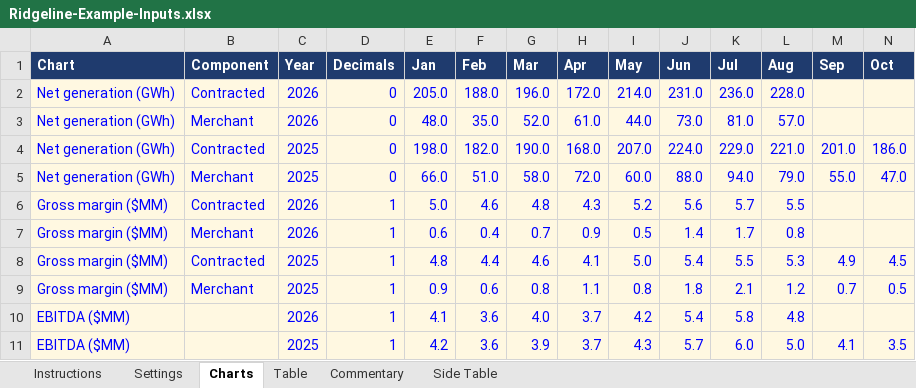
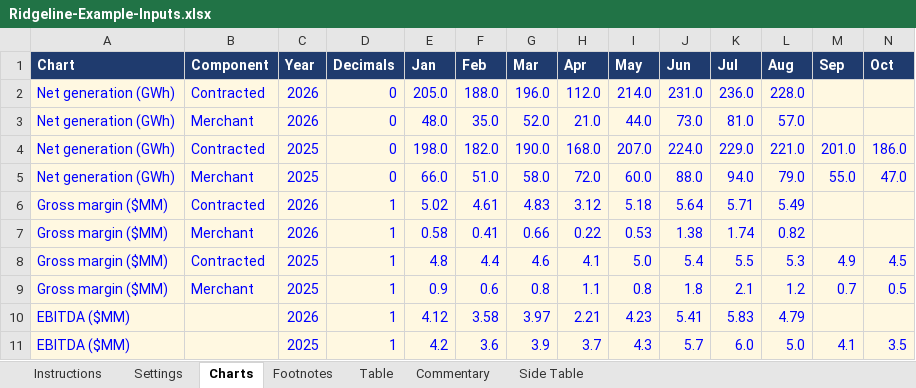
Before and after one commit to jpk02/krengbible, an Excel workbook: dashboard-builder/Ridgeline-Example-Inputs.xlsx, sheet Charts, drawn as a sheet; only a part is shown; values as stored, in another font and other column widths than the file's, no borders; removed rows and columns are numbered as before the commit, all else as after; rows hold the shown columns only; the diff names each change by its address in the sheet, - before the commit and + after, or states it on an @@ line.

```diff
--- a/dashboard-builder/Ridgeline-Example-Inputs.xlsx (sheet Charts)
+++ b/dashboard-builder/Ridgeline-Example-Inputs.xlsx (sheet Charts)
+sheet tab: Footnotes
-H2 (Apr): 172.0
+H2 (Apr): 112.0
-H3 (Apr): 61.0
+H3 (Apr): 21.0
-E6 (Jan): 5.0
+E6 (Jan): 5.02
-F6 (Feb): 4.6
+F6 (Feb): 4.61
-G6 (Mar): 4.8
+G6 (Mar): 4.83
-H6 (Apr): 4.3
+H6 (Apr): 3.12
-I6 (May): 5.2
+I6 (May): 5.18
-J6 (Jun): 5.6
+J6 (Jun): 5.64
-K6 (Jul): 5.7
+K6 (Jul): 5.71
-L6 (Aug): 5.5
+L6 (Aug): 5.49
-E7 (Jan): 0.6
+E7 (Jan): 0.58
-F7 (Feb): 0.4
+F7 (Feb): 0.41
-G7 (Mar): 0.7
+G7 (Mar): 0.66
-H7 (Apr): 0.9
+H7 (Apr): 0.22
-I7 (May): 0.5
+I7 (May): 0.53
-J7 (Jun): 1.4
+J7 (Jun): 1.38
-K7 (Jul): 1.7
+K7 (Jul): 1.74
-L7 (Aug): 0.8
+L7 (Aug): 0.82
-row 10: EBITDA ($MM) |  | 2026 | 1 | 4.1 | 3.6 | 4.0 | 3.7 | 4.2 | 5.4 | 5.8 | 4.8
+row 10: EBITDA ($MM) |  | 2026 | 1 | 4.12 | 3.58 | 3.97 | 2.21 | 4.23 | 5.41 | 5.83 | 4.79
```
Also changed, not shown: sheet Table, sheet Instructions, sheet Settings, dashboard-builder/Bluefield-Example-Inputs.xlsx, 5 other files.
